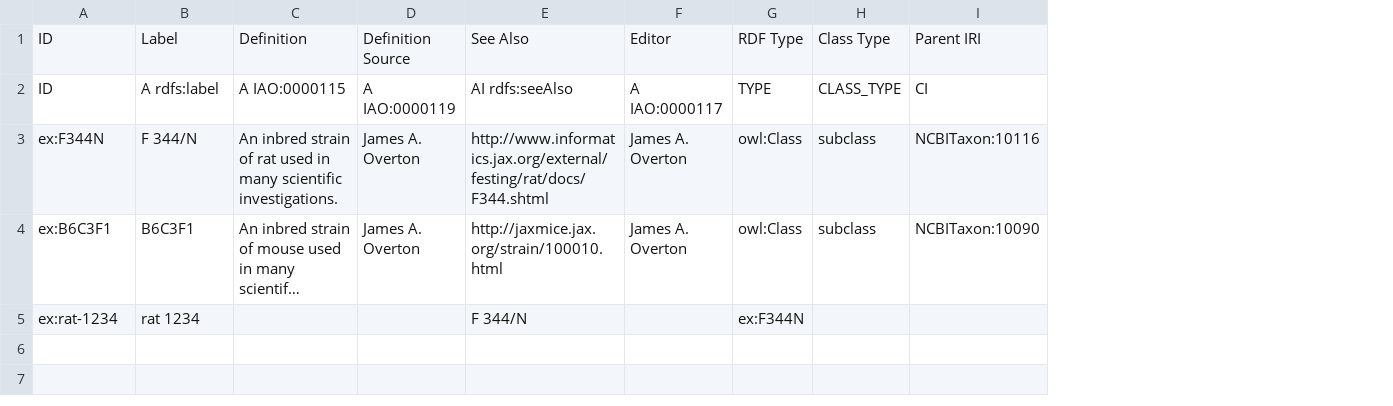
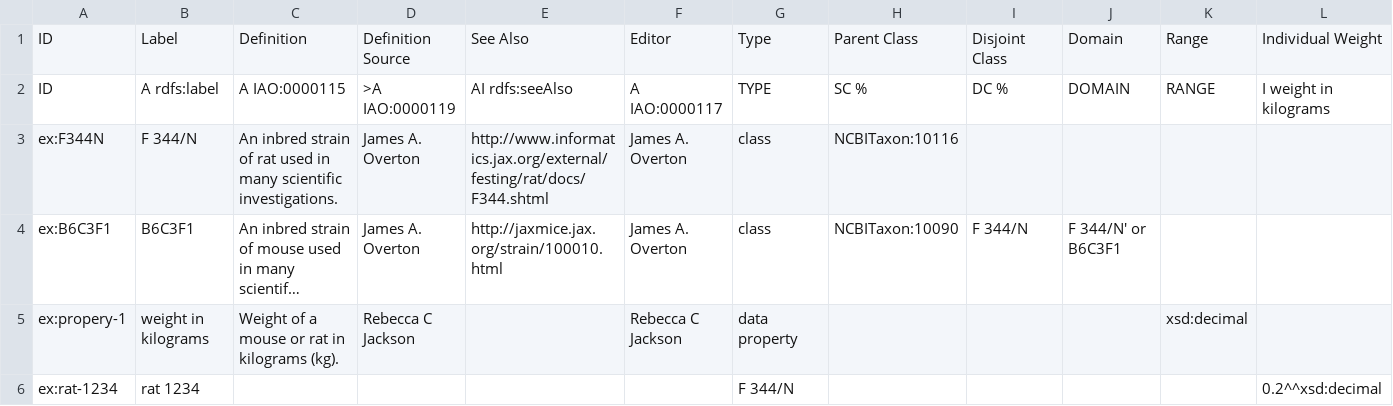
Before and after one commit to ontodev/robot, a CSV file: docs/examples/template.csv, drawn as a sheet; long unchanged cells end in …; removed rows and columns are numbered as before the commit, all else as after; the diff names each change by its address in the sheet, - before the commit and + after, or states it on an @@ line.

Commit message:
Add test with new template strings

```diff
--- a/docs/examples/template.csv
+++ b/docs/examples/template.csv
-column G, rows 1-5: RDF Type | TYPE | owl:Class | owl:Class | ex:F344N
-column H, rows 1-4: Class Type | CLASS_TYPE | subclass | subclass
+column G, rows 1-4: Type | TYPE | class | class; row 6: F 344/N
+column I, rows 1-4: Disjoint Class | DC % |  | F 344/N
+column J, rows 1-4: Domain | DOMAIN |  | F 344/N' or B6C3F1
+column K, rows 1-2: Range | RANGE
+column L, rows 1-2: Individual Weight | I weight in kilograms; row 6: 0.2^^xsd:decimal
-H1: Parent IRI
+H1: Parent Class
-D2: A IAO:0000119
+D2: >A IAO:0000119
-H2: CI
+H2: SC %
+row 5: ex:propery-1 | weight in kilograms | Weight of a mouse or rat in kilograms (kg). | Rebecca C Jackson |  | Rebecca C Jackson | data property |  |  |  | xsd:decimal
-E6: F 344/N
+E6: (empty)
```
Also changed, not shown: 6 other files.
